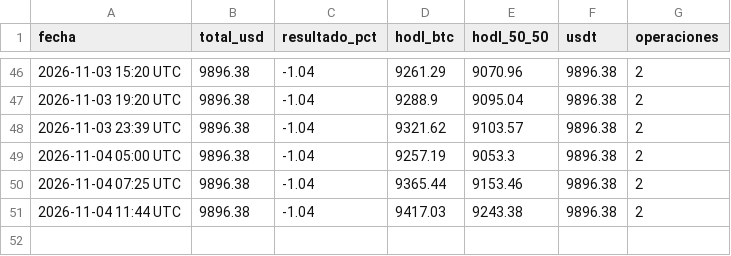
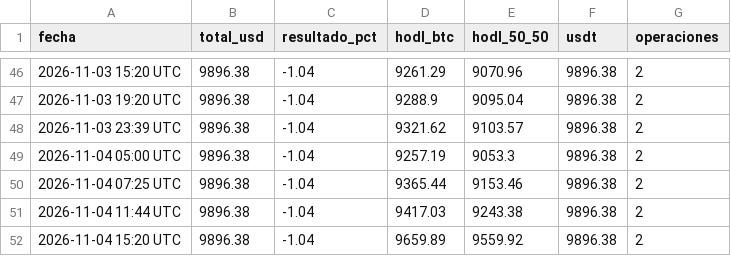
Before and after one commit to facue1900-byte/facu-os, a CSV file: historial.csv, drawn as a sheet; only a part is shown, gaps mark what is left out.

Commit message:
paper: historial 2026-11-04 15:20 UTC

```diff
--- a/historial.csv
+++ b/historial.csv
@@ -51 +51,2 @@ fecha,total_usd,resultado_pct,hodl_btc,hodl_50_50,usdt,operaciones
 2026-11-04 11:44 UTC,9896.38,-1.04,9417.03,9243.38,9896.38,2
+2026-11-04 15:20 UTC,9896.38,-1.04,9659.89,9559.92,9896.38,2
```
